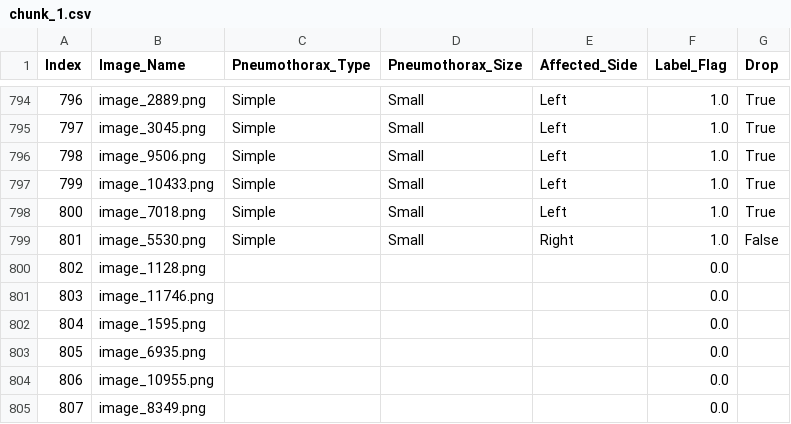
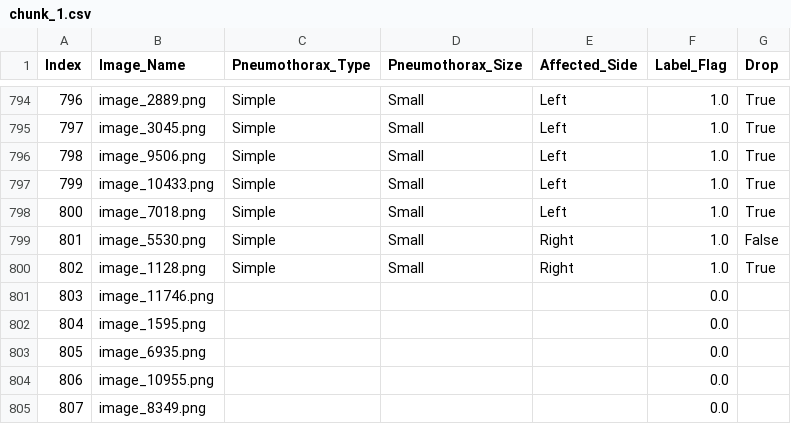
Before and after one commit to Abdullahshade/repoabood, a CSV file: chunk_1.csv, drawn as a sheet; only a part is shown, gaps mark what is left out.

Commit message:
Updated labels

```diff
--- a/chunk_1.csv
+++ b/chunk_1.csv
@@ -799,3 +799,3 @@ Index,Image_Name,Pneumothorax_Type,Pneumothorax_Size,Affected_Side,Label_Flag,Dr
 801,image_5530.png,Simple,Small,Right,1.0,False
-802,image_1128.png,,,,0.0,
+802,image_1128.png,Simple,Small,Right,1.0,True
 803,image_11746.png,,,,0.0,
```
